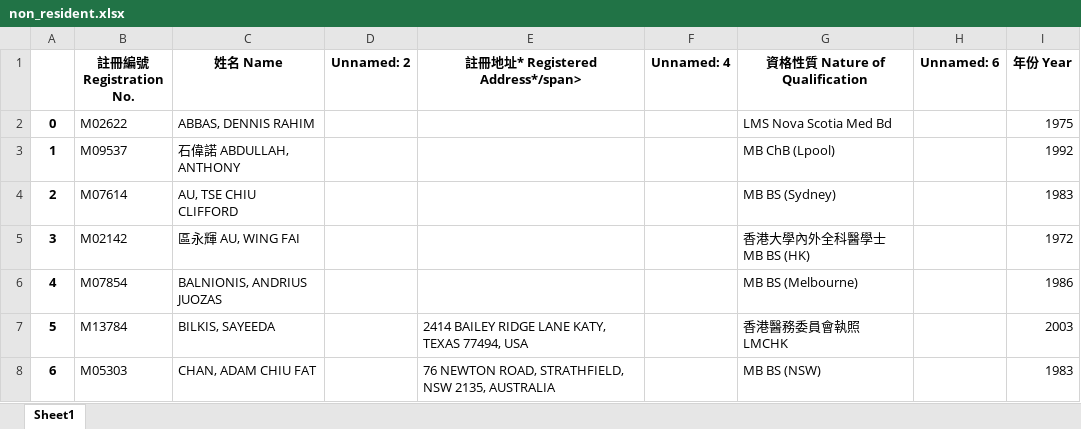
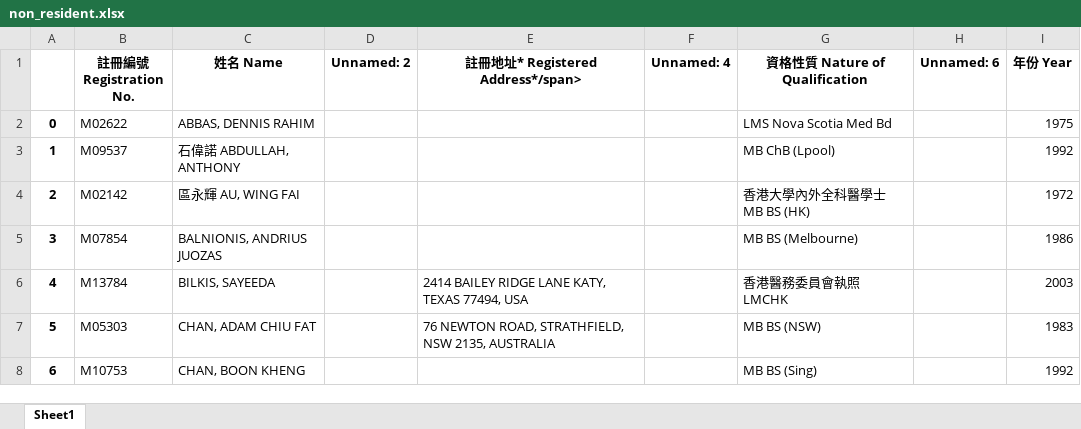
Before and after one commit to dullberry/doctor_list, an Excel workbook: non_resident.xlsx, sheet Sheet1, drawn as a sheet; only a part is shown; the shorter side is filled out with more unchanged rows; values as stored, in another font and other column widths than the file's, no borders; removed rows and columns are numbered as before the commit, all else as after; the diff covers the shown part only; the diff names each change by its address in the sheet, - before the commit and + after, or states it on an @@ line.

```diff
--- a/non_resident.xlsx (sheet Sheet1)
+++ b/non_resident.xlsx (sheet Sheet1)
-row 4: 2 | M07614 | AU, TSE CHIU CLIFFORD |  |  |  | MB BS (Sydney) |  | 1983
@@ column A renumbered from row 4 down @@
```
Also changed, not shown: 3 added rows, 30 removed rows and 7 moved rows elsewhere in this sheet, special_list.xlsx, 6 other files.
